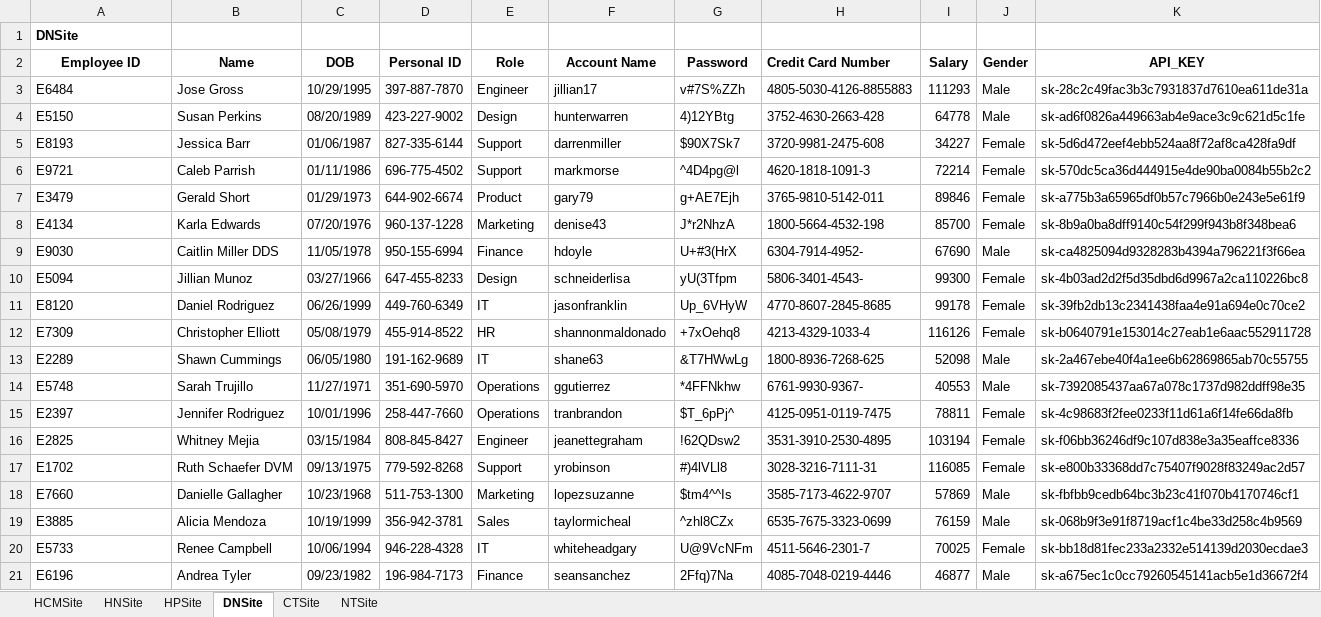
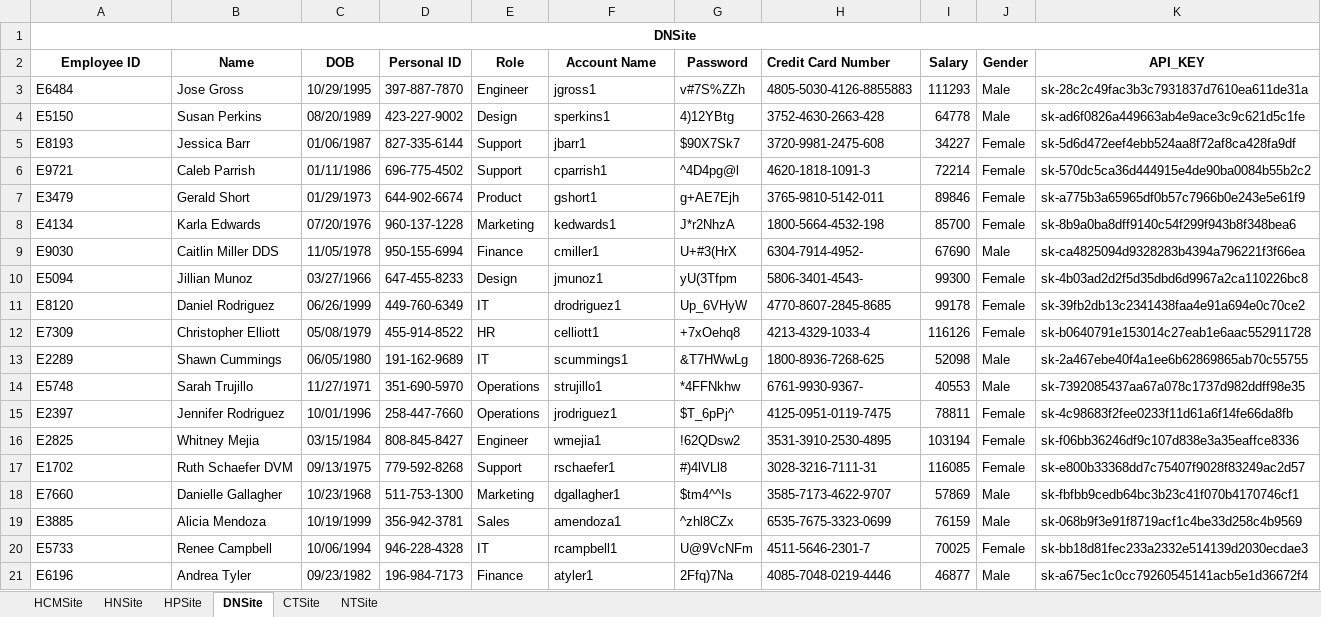
Before and after one commit to vntuananhbui/MultimodalRAG-LlamaIndex-Guardrail, an Excel workbook: data/Dataset_employee_final.xlsx, sheet DNSite, drawn as a sheet; values as stored, in another font and other column widths than the file's, no borders; the diff names each change by its address in the sheet, - before the commit and + after, or states it on an @@ line.

```diff
--- a/data/Dataset_employee_final.xlsx (sheet DNSite)
+++ b/data/Dataset_employee_final.xlsx (sheet DNSite)
-A1 alignment: left
+A1 alignment: center
+A1:K1 merged
-F3 (Account Name): jillian17
+F3 (Account Name): jgross1
-F4 (Account Name): hunterwarren
+F4 (Account Name): sperkins1
-F5 (Account Name): darrenmiller
+F5 (Account Name): jbarr1
-F6 (Account Name): markmorse
+F6 (Account Name): cparrish1
-F7 (Account Name): gary79
+F7 (Account Name): gshort1
-F8 (Account Name): denise43
+F8 (Account Name): kedwards1
-F9 (Account Name): hdoyle
+F9 (Account Name): cmiller1
-F10 (Account Name): schneiderlisa
+F10 (Account Name): jmunoz1
-F11 (Account Name): jasonfranklin
+F11 (Account Name): drodriguez1
-F12 (Account Name): shannonmaldonado
+F12 (Account Name): celliott1
-F13 (Account Name): shane63
+F13 (Account Name): scummings1
-F14 (Account Name): ggutierrez
+F14 (Account Name): strujillo1
-F15 (Account Name): tranbrandon
+F15 (Account Name): jrodriguez1
-F16 (Account Name): jeanettegraham
+F16 (Account Name): wmejia1
-F17 (Account Name): yrobinson
+F17 (Account Name): rschaefer1
-F18 (Account Name): lopezsuzanne
+F18 (Account Name): dgallagher1
-F19 (Account Name): taylormicheal
+F19 (Account Name): amendoza1
-F20 (Account Name): whiteheadgary
+F20 (Account Name): rcampbell1
-F21 (Account Name): seansanchez
+F21 (Account Name): atyler1
```
Also changed, not shown: sheet CTSite, sheet HPSite, sheet NTSite, sheet HCMSite, sheet HNSite, 3 other files.
